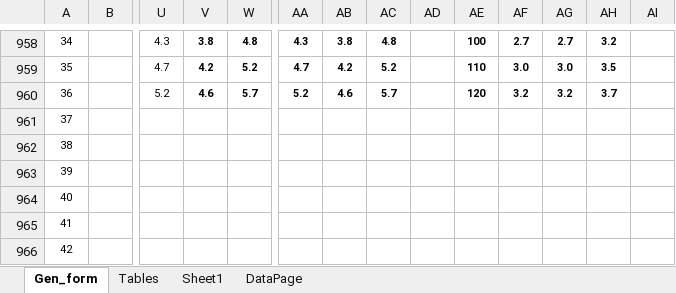
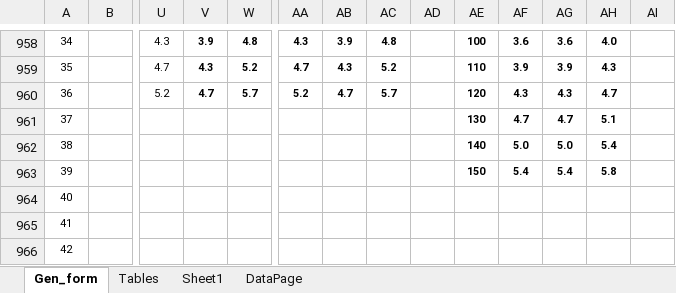
Before and after one commit to imabug/EquipTestingSpreadsheets, an Excel workbook: MUSCGen_form.xlsx, sheet Gen_form, drawn as a sheet; only a part is shown, gaps mark what is left out; values as stored, in another font and other column widths than the file's, no borders; charts and pictures and conditional formats not drawn; removed rows and columns are numbered as before the commit, all else as after; rows hold the shown columns only; the diff covers the shown part only; the diff names each change by its address in the sheet, - before the commit and + after, or states it on an @@ line.

```diff
--- a/MUSCGen_form.xlsx (sheet Gen_form)
+++ b/MUSCGen_form.xlsx (sheet Gen_form)
-V958: 3.8
+V958: 3.9
-AB958: 3.8
+AB958: 3.9
-AF958: 2.7
+AF958: 3.6
-AG958: 2.7
+AG958: 3.6
-AH958: 3.2
+AH958: 4.0
-V959: 4.2
+V959: 4.3
-AB959: 4.2
+AB959: 4.3
-AF959: 3.0
+AF959: 3.9
-AG959: 3.0
+AG959: 3.9
-AH959: 3.5
+AH959: 4.3
-V960: 4.6
+V960: 4.7
-AB960: 4.6
+AB960: 4.7
-AF960: 3.2
+AF960: 4.3
-AG960: 3.2
+AG960: 4.3
-AH960: 3.7
+AH960: 4.7
-row 961: 37
+row 961: 37 |  |  |  |  |  |  |  |  | 130 | 4.7 | 4.7 | 5.1
-AE962: (empty)
+AE962: 140
-AF962: (empty)
+AF962: 5.0
-AG962: (empty)
+AG962: 5.0
-AH962: (empty)
+AH962: 5.4
-row 963: 39
+row 963: 39 |  |  |  |  |  |  |  |  | 150 | 5.4 | 5.4 | 5.8
```
Also changed, not shown: 32 edited cells elsewhere in this sheet, formulas that keep their value.
